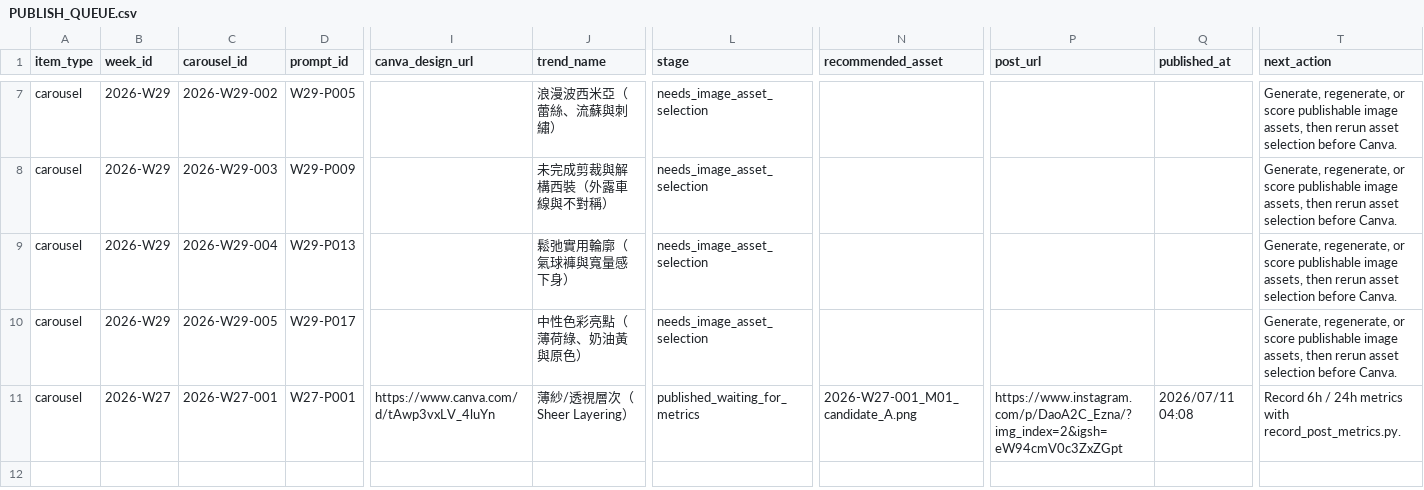
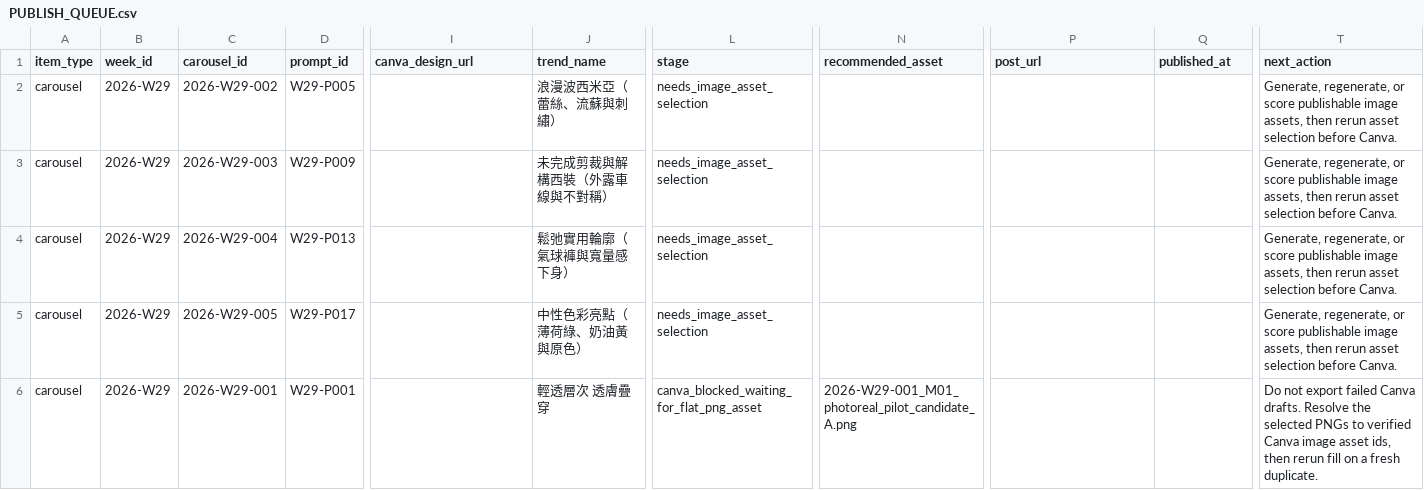
Before and after one commit to fcsh1526/codex-fittingrooom, a CSV file: 10_automation/PUBLISH_QUEUE.csv, drawn as a sheet; only a part is shown, gaps mark what is left out; addresses are those after the commit; the diff covers the shown part only; the diff names each change by its address in the sheet, - before the commit and + after, or states it on an @@ line.

Commit message:
Activate Hero-first photoreal trial

```diff
--- a/10_automation/PUBLISH_QUEUE.csv
+++ b/10_automation/PUBLISH_QUEUE.csv
-B6 (week_id): 2026-W27
+B6 (week_id): 2026-W29
-C6 (carousel_id): 2026-W27-001
+C6 (carousel_id): 2026-W29-001
-D6 (prompt_id): W27-P001
+D6 (prompt_id): W29-P001
-I6 (canva_design_url): https://www.canva.com/d/tAwp3vxLV_4luYn
+I6 (canva_design_url): (empty)
-J6 (trend_name): 薄紗/透視層次（Sheer Layering）
+J6 (trend_name): 輕透層次 透膚疊穿
-L6 (stage): published_waiting_for_metrics
+L6 (stage): canva_blocked_waiting_for_flat_png_asset
-N6 (recommended_asset): 2026-W27-001_M01_candidate_A.png
+N6 (recommended_asset): 2026-W29-001_M01_photoreal_pilot_candidate_A.png
-P6 (post_url): https://www.instagram.com/p/DaoA2C_Ezna/?img_index=2&igsh=eW94cmV0c3ZxZGpt
+P6 (post_url): (empty)
-Q6 (published_at): 2026/07/11 04:08
+Q6 (published_at): (empty)
-T6 (next_action): Record 6h / 24h metrics with record_post_metrics.py.
+T6 (next_action): Do not export failed Canva drafts. Resolve the selected PNGs to verified Canva image asset ids, then rerun fill on a fresh duplicate.
```
Also changed, not shown: 5 removed rows and 1 edited cell elsewhere in this file, 10_automation/runs/2026-W29/canva_asset_slots.csv, 10_automation/runs/2026-W29/codex_asset_selection.csv, 39 other files.
